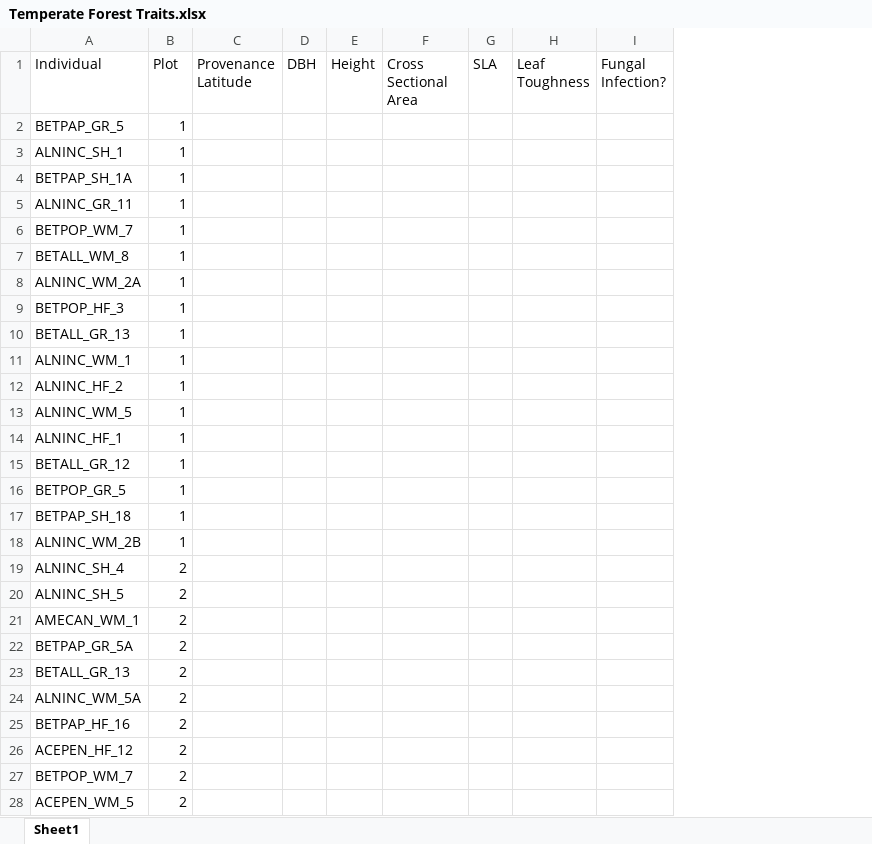
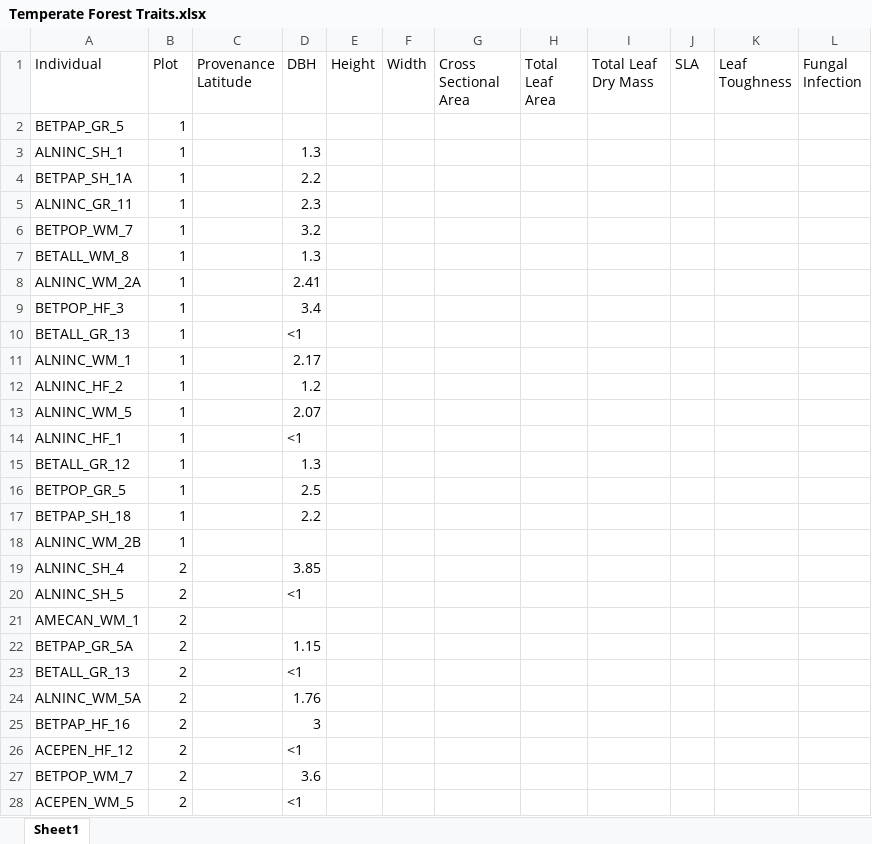
Before and after one commit to alissandraayala/Temperate-Forest-Traits, an Excel workbook: Temperate Forest Traits.xlsx, sheet Sheet1, drawn as a sheet; only a part is shown; values as stored, in another font and other column widths than the file's, no borders; charts and pictures not drawn; removed rows and columns are numbered as before the commit, all else as after; the diff covers the shown part only; the diff names each change by its address in the sheet, - before the commit and + after, or states it on an @@ line.

Commit message:
Update Temperate Forest Traits.xlsx

```diff
--- a/Temperate Forest Traits.xlsx (sheet Sheet1)
+++ b/Temperate Forest Traits.xlsx (sheet Sheet1)
+column F (Width), empty
+column H (Total Leaf Area), empty
+column I (Total Leaf Dry Mass), empty
-column I (Fungal Infection?), empty
+column L (Fungal Infection), empty
-D3 (DBH): (empty)
+D3 (DBH): 1.3
-D4 (DBH): (empty)
+D4 (DBH): 2.2
-D5 (DBH): (empty)
+D5 (DBH): 2.3
-D6 (DBH): (empty)
+D6 (DBH): 3.2
-D7 (DBH): (empty)
+D7 (DBH): 1.3
-D8 (DBH): (empty)
+D8 (DBH): 2.41
-D9 (DBH): (empty)
+D9 (DBH): 3.4
-D10 (DBH): (empty)
+D10 (DBH): <1
-D11 (DBH): (empty)
+D11 (DBH): 2.17
-D12 (DBH): (empty)
+D12 (DBH): 1.2
-D13 (DBH): (empty)
+D13 (DBH): 2.07
-D14 (DBH): (empty)
+D14 (DBH): <1
-D15 (DBH): (empty)
+D15 (DBH): 1.3
-D16 (DBH): (empty)
+D16 (DBH): 2.5
-D17 (DBH): (empty)
+D17 (DBH): 2.2
-D19 (DBH): (empty)
+D19 (DBH): 3.85
-D20 (DBH): (empty)
+D20 (DBH): <1
-D22 (DBH): (empty)
+D22 (DBH): 1.15
-D23 (DBH): (empty)
+D23 (DBH): <1
-D24 (DBH): (empty)
+D24 (DBH): 1.76
-D25 (DBH): (empty)
+D25 (DBH): 3
-D26 (DBH): (empty)
+D26 (DBH): <1
-D27 (DBH): (empty)
+D27 (DBH): 3.6
-D28 (DBH): (empty)
+D28 (DBH): <1
```
Also changed, not shown: 4 added rows, 4 removed rows and 144 edited cells elsewhere in this sheet, charts or pictures.
